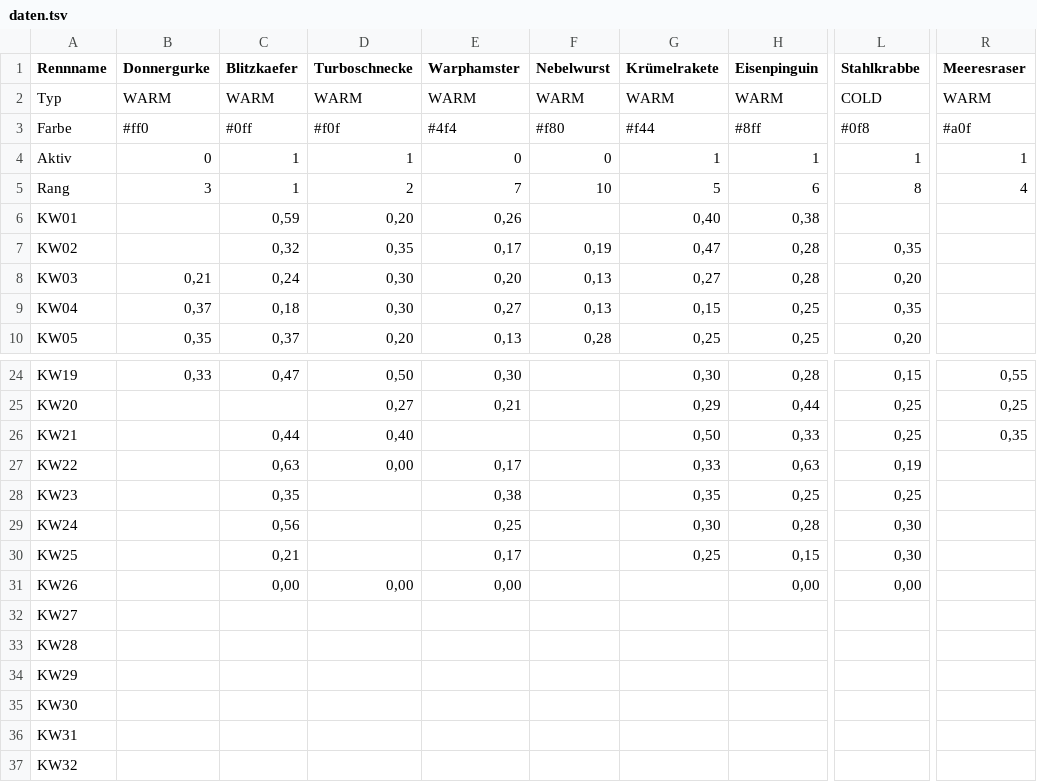
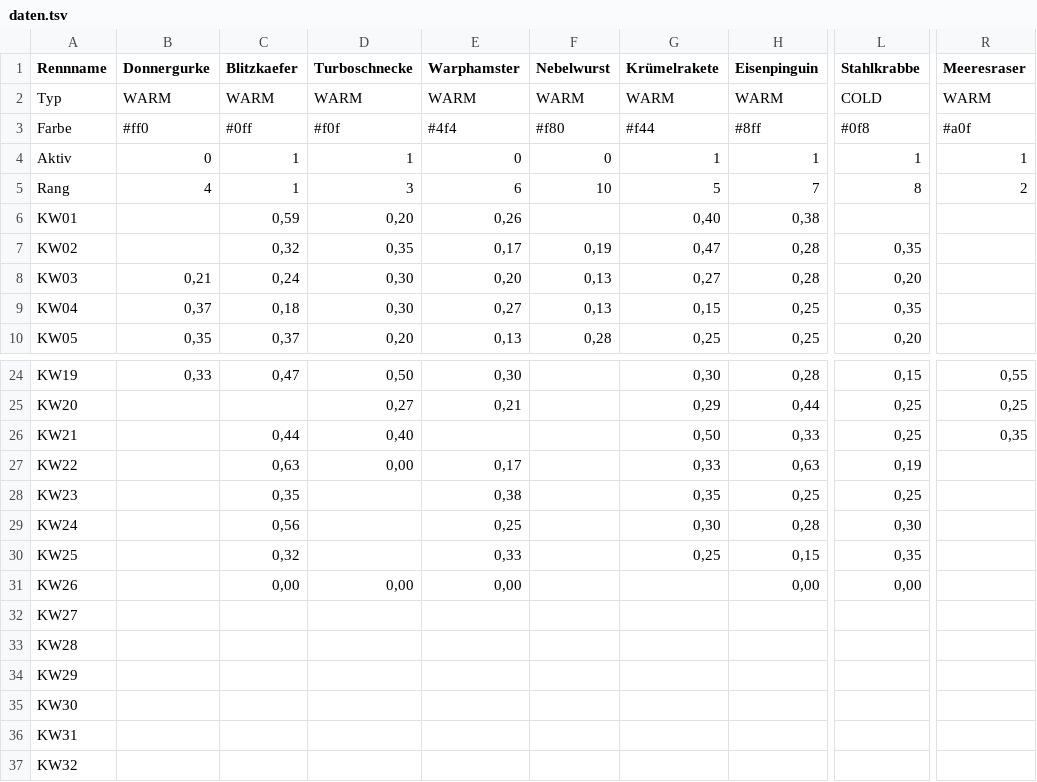
Before and after one commit to christianknoll-create/sdr, a TSV file: daten.tsv, drawn as a sheet; only a part is shown, gaps mark what is left out; the diff names each change by its address in the sheet, - before the commit and + after, or states it on an @@ line.

```diff
--- a/daten.tsv
+++ b/daten.tsv
-B5 (Donnergurke): 3
+B5 (Donnergurke): 4
-D5 (Turboschnecke): 2
+D5 (Turboschnecke): 3
-E5 (Warphamster): 7
+E5 (Warphamster): 6
-H5 (Eisenpinguin): 6
+H5 (Eisenpinguin): 7
-R5 (Meeresraser): 4
+R5 (Meeresraser): 2
-C30 (Blitzkaefer): 0,21
+C30 (Blitzkaefer): 0,32
-E30 (Warphamster): 0,17
+E30 (Warphamster): 0,33
-L30 (Stahlkrabbe): 0,30
+L30 (Stahlkrabbe): 0,35
```
Also changed, not shown: 1 other file.
